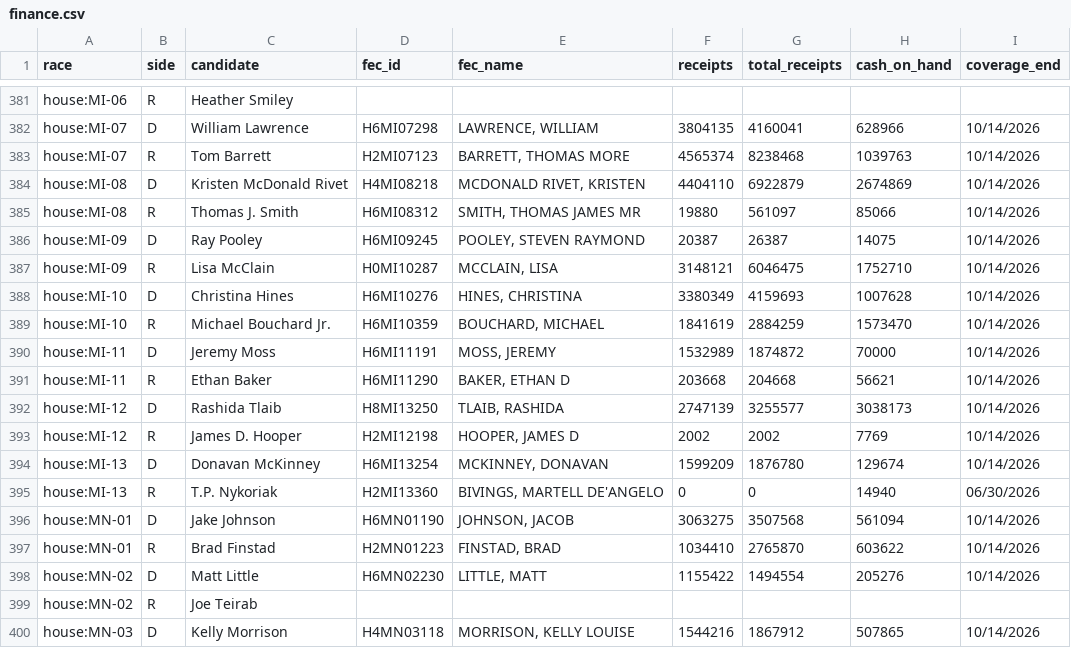
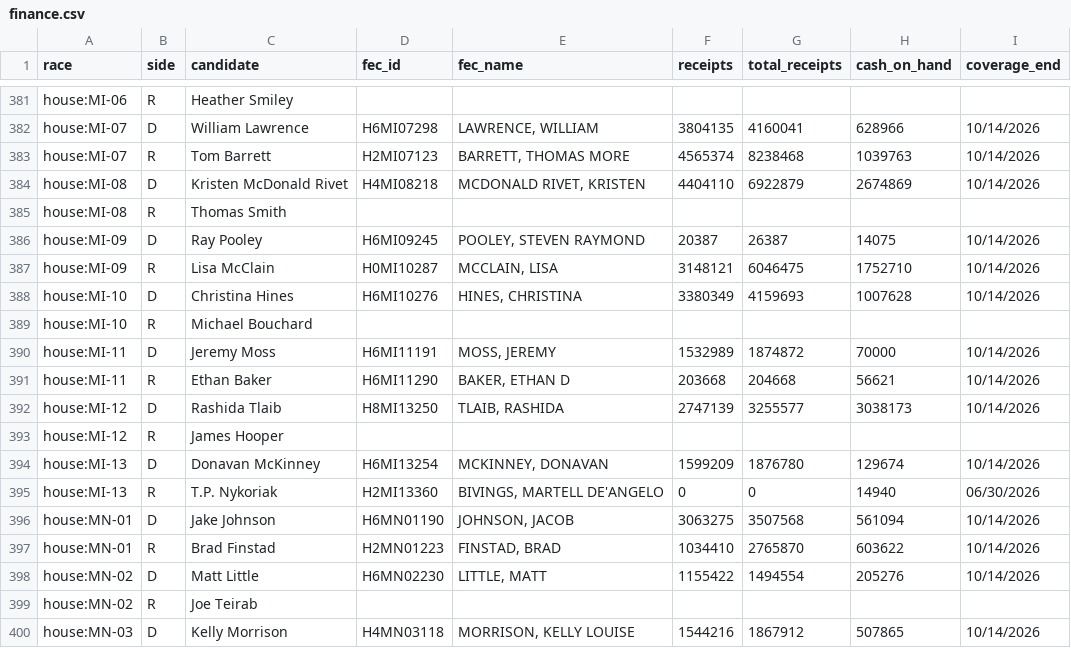
Before and after one commit to KaraZajac/MIDTERMS2026, a CSV file: data/finance.csv, drawn as a sheet; only a part is shown, gaps mark what is left out.

```diff
--- a/data/finance.csv
+++ b/data/finance.csv
@@ -384,3 +384,3 @@ house:MI-07,R,Tom Barrett,H2MI07123,"BARRETT, THOMAS MORE",4565374,8238468,10397
 house:MI-08,D,Kristen McDonald Rivet,H4MI08218,"MCDONALD RIVET, KRISTEN",4404110,6922879,2674869,10/14/2026
-house:MI-08,R,Thomas J. Smith,H6MI08312,"SMITH, THOMAS JAMES MR",19880,561097,85066,10/14/2026
+house:MI-08,R,Thomas Smith,,,,,,
 house:MI-09,D,Ray Pooley,H6MI09245,"POOLEY, STEVEN RAYMOND",20387,26387,14075,10/14/2026
@@ -388,3 +388,3 @@ house:MI-09,R,Lisa McClain,H0MI10287,"MCCLAIN, LISA",3148121,6046475,1752710,10/
 house:MI-10,D,Christina Hines,H6MI10276,"HINES, CHRISTINA",3380349,4159693,1007628,10/14/2026
-house:MI-10,R,Michael Bouchard Jr.,H6MI10359,"BOUCHARD, MICHAEL",1841619,2884259,1573470,10/14/2026
+house:MI-10,R,Michael Bouchard,,,,,,
 house:MI-11,D,Jeremy Moss,H6MI11191,"MOSS, JEREMY",1532989,1874872,70000,10/14/2026
@@ -392,3 +392,3 @@ house:MI-11,R,Ethan Baker,H6MI11290,"BAKER, ETHAN D",203668,204668,56621,10/14/2
 house:MI-12,D,Rashida Tlaib,H8MI13250,"TLAIB, RASHIDA",2747139,3255577,3038173,10/14/2026
-house:MI-12,R,James D. Hooper,H2MI12198,"HOOPER, JAMES D",2002,2002,7769,10/14/2026
+house:MI-12,R,James Hooper,,,,,,
 house:MI-13,D,Donavan McKinney,H6MI13254,"MCKINNEY, DONAVAN",1599209,1876780,129674,10/14/2026
```
Also changed, not shown: data/polls/races.csv, data/races/governor.csv, 10 other files.
